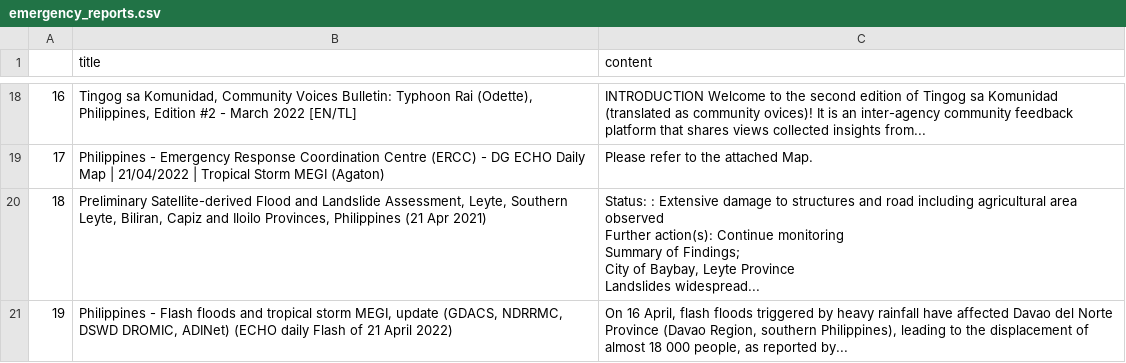
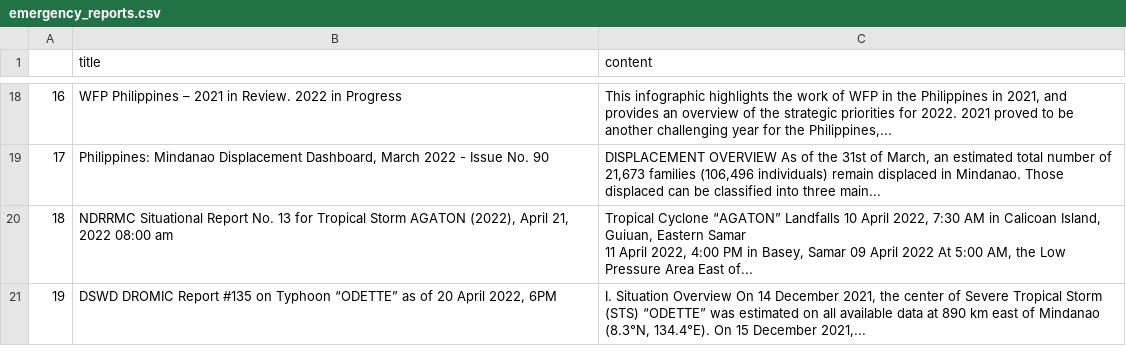
Before and after one commit to jgulane/Autoscraper-2, a CSV file: emergency_reports.csv, drawn as a sheet; only a part is shown, gaps mark what is left out; ↵ is a line break in a cell; the diff covers the shown part only; the diff names each change by its address in the sheet, - before the commit and + after, or states it on an @@ line.

```diff
--- a/emergency_reports.csv
+++ b/emergency_reports.csv
-B18 (title): Tingog sa Komunidad, Community Voices Bulletin: Typhoon Rai (Odette), Philippines, Edition #2 - March 2022 [EN/TL]
+B18 (title): WFP Philippines – 2021 in Review. 2022 in Progress
-C18 (content): INTRODUCTION Welcome to the second edition of Tingog sa Komunidad (translated as community ovices)! It is an inter-agency community feedback platform that shares views collected insights from...
+C18 (content): This infographic highlights the work of WFP in the Philippines in 2021, and provides an overview of the strategic priorities for 2022. 2021 proved to be another challenging year for the Philippines,...
-B19 (title): Philippines - Emergency Response Coordination Centre (ERCC) - DG ECHO Daily Map | 21/04/2022 | Tropical Storm MEGI (Agaton)
+B19 (title): Philippines: Mindanao Displacement Dashboard, March 2022 - Issue No. 90
-C19 (content): Please refer to the attached Map.
+C19 (content): DISPLACEMENT OVERVIEW As of the 31st of March, an estimated total number of 21,673 families (106,496 individuals) remain displaced in Mindanao. Those displaced can be classified into three main...
-B20 (title): Preliminary Satellite-derived Flood and Landslide Assessment, Leyte, Southern Leyte, Biliran, Capiz and Iloilo Provinces, Philippines (21 Apr 2021)
+B20 (title): NDRRMC Situational Report No. 13 for Tropical Storm AGATON (2022), April 21, 2022 08:00 am
-C20 (content): Status: : Extensive damage to structures and road including agricultural area observed ↵ Further action(s): Continue monitoring ↵ Summary of Findings; ↵ City of Baybay, Leyte Province ↵ Landslides widespread...
+C20 (content): Tropical Cyclone “AGATON” Landfalls 10 April 2022, 7:30 AM in Calicoan Island, Guiuan, Eastern Samar ↵ 11 April 2022, 4:00 PM in Basey, Samar 09 April 2022 At 5:00 AM, the Low Pressure Area East of...
-B21 (title): Philippines - Flash floods and tropical storm MEGI, update (GDACS, NDRRMC, DSWD DROMIC, ADINet) (ECHO daily Flash of 21 April 2022)
+B21 (title): DSWD DROMIC Report #135 on Typhoon “ODETTE” as of 20 April 2022, 6PM
-C21 (content): On 16 April, flash floods triggered by heavy rainfall have affected Davao del Norte Province (Davao Region, southern Philippines), leading to the displacement of almost 18 000 people, as reported by...
+C21 (content): I. Situation Overview On 14 December 2021, the center of Severe Tropical Storm (STS) “ODETTE” was estimated on all available data at 890 km east of Mindanao (8.3°N, 134.4°E). On 15 December 2021,...
```
Also changed, not shown: 32 edited cells elsewhere in this file.
